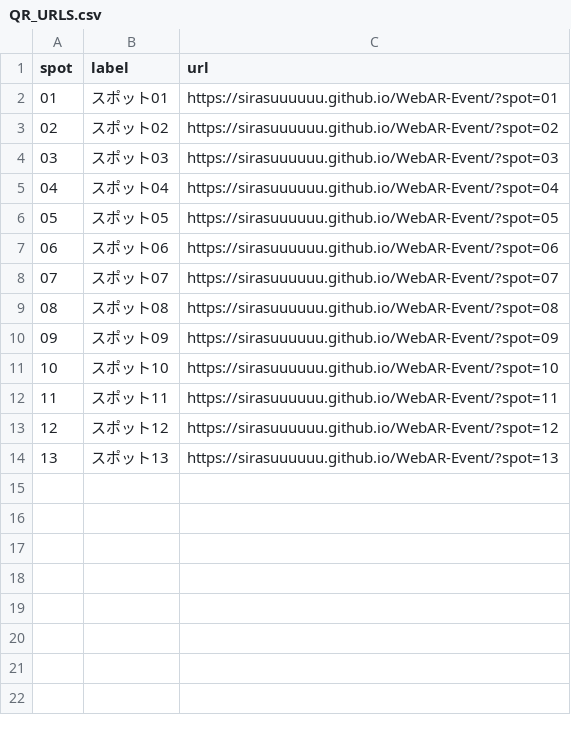
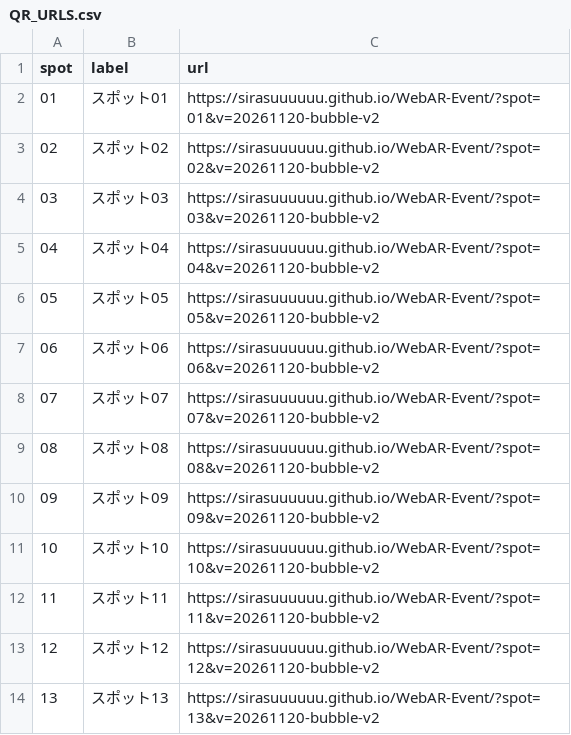
Before and after one commit to sirasuuuuuu/WebAR-Event, a CSV file: QR_URLS.csv, drawn as a sheet.

```diff
--- a/QR_URLS.csv
+++ b/QR_URLS.csv
@@ -1,14 +1,14 @@
 spot,label,url
-01,スポット01,https://sirasuuuuuu.github.io/WebAR-Event/?spot=01
-02,スポット02,https://sirasuuuuuu.github.io/WebAR-Event/?spot=02
-03,スポット03,https://sirasuuuuuu.github.io/WebAR-Event/?spot=03
-04,スポット04,https://sirasuuuuuu.github.io/WebAR-Event/?spot=04
-05,スポット05,https://sirasuuuuuu.github.io/WebAR-Event/?spot=05
-06,スポット06,https://sirasuuuuuu.github.io/WebAR-Event/?spot=06
-07,スポット07,https://sirasuuuuuu.github.io/WebAR-Event/?spot=07
-08,スポット08,https://sirasuuuuuu.github.io/WebAR-Event/?spot=08
-09,スポット09,https://sirasuuuuuu.github.io/WebAR-Event/?spot=09
-10,スポット10,https://sirasuuuuuu.github.io/WebAR-Event/?spot=10
-11,スポット11,https://sirasuuuuuu.github.io/WebAR-Event/?spot=11
-12,スポット12,https://sirasuuuuuu.github.io/WebAR-Event/?spot=12
-13,スポット13,https://sirasuuuuuu.github.io/WebAR-Event/?spot=13
+01,スポット01,https://sirasuuuuuu.github.io/WebAR-Event/?spot=01&v=20261120-bubble-v2
+02,スポット02,https://sirasuuuuuu.github.io/WebAR-Event/?spot=02&v=20261120-bubble-v2
+03,スポット03,https://sirasuuuuuu.github.io/WebAR-Event/?spot=03&v=20261120-bubble-v2
+04,スポット04,https://sirasuuuuuu.github.io/WebAR-Event/?spot=04&v=20261120-bubble-v2
+05,スポット05,https://sirasuuuuuu.github.io/WebAR-Event/?spot=05&v=20261120-bubble-v2
+06,スポット06,https://sirasuuuuuu.github.io/WebAR-Event/?spot=06&v=20261120-bubble-v2
+07,スポット07,https://sirasuuuuuu.github.io/WebAR-Event/?spot=07&v=20261120-bubble-v2
+08,スポット08,https://sirasuuuuuu.github.io/WebAR-Event/?spot=08&v=20261120-bubble-v2
+09,スポット09,https://sirasuuuuuu.github.io/WebAR-Event/?spot=09&v=20261120-bubble-v2
+10,スポット10,https://sirasuuuuuu.github.io/WebAR-Event/?spot=10&v=20261120-bubble-v2
+11,スポット11,https://sirasuuuuuu.github.io/WebAR-Event/?spot=11&v=20261120-bubble-v2
+12,スポット12,https://sirasuuuuuu.github.io/WebAR-Event/?spot=12&v=20261120-bubble-v2
+13,スポット13,https://sirasuuuuuu.github.io/WebAR-Event/?spot=13&v=20261120-bubble-v2
```
Also changed, not shown: 4 other files.
